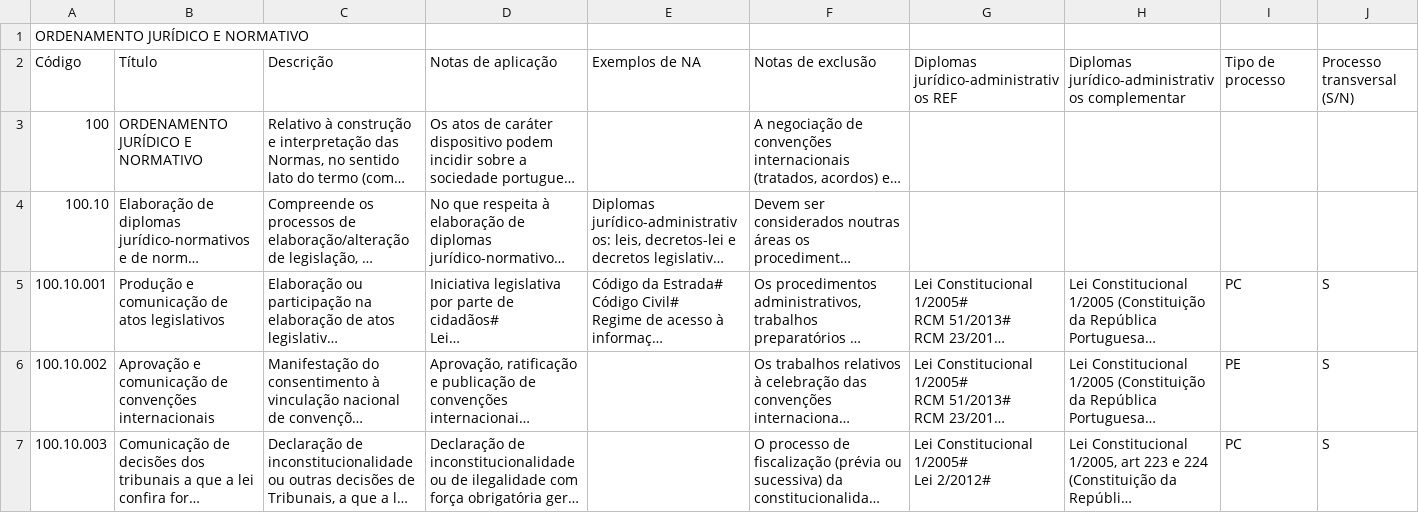
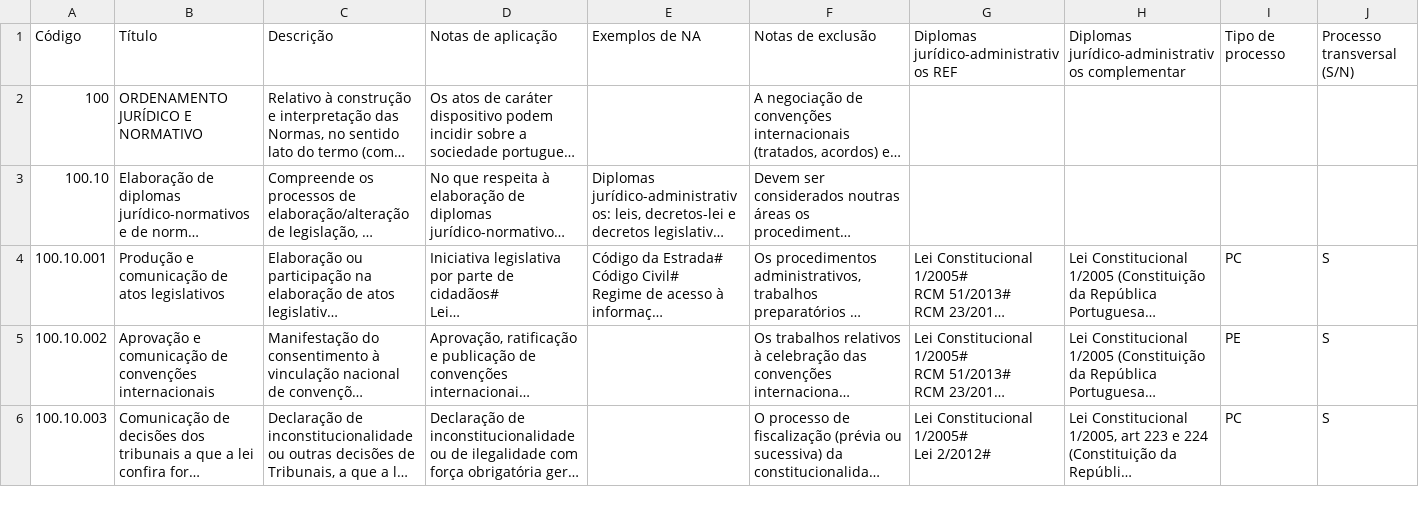
Before and after one commit to jcramalho/M51-CLAV, a CSV file: dados/100-utf8.csv, drawn as a sheet; only a part is shown; long unchanged cells end in …; rows hold the shown columns only; the diff names each change by its address in the sheet, - before the commit and + after, or states it on an @@ line.

```diff
--- a/dados/100-utf8.csv
+++ b/dados/100-utf8.csv
-row 1: ORDENAMENTO JURÍDICO E NORMATIVO
```
Also changed, not shown: dados/150-utf8.csv, dados/200-utf8.csv, 29 other files.
